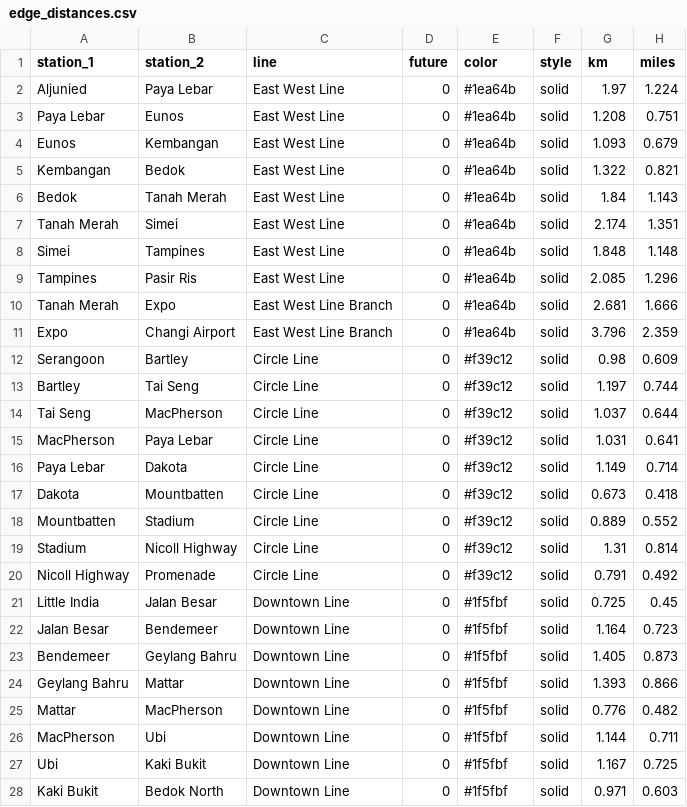
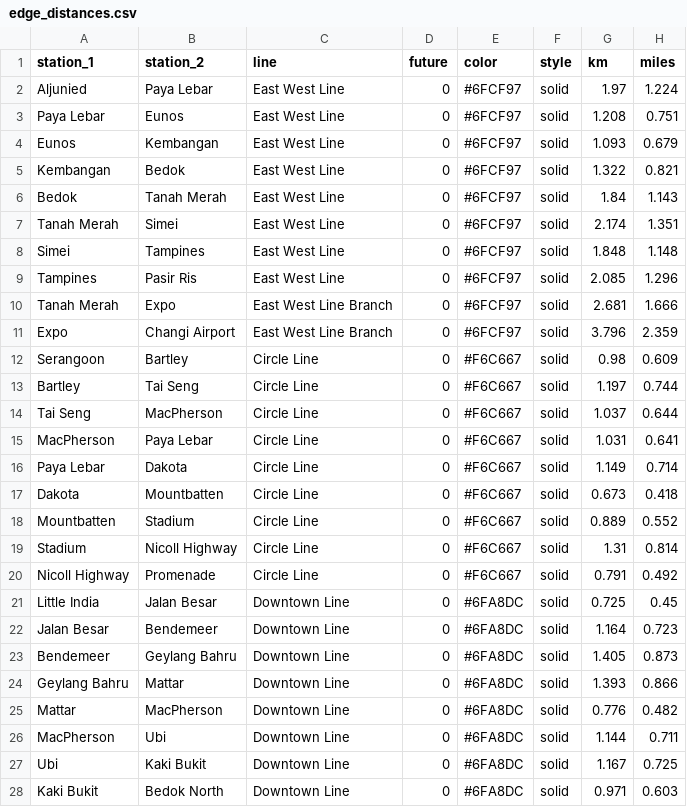
Before and after one commit to loganlee23011-vn/COMP1844, a CSV file: edge_distances.csv, drawn as a sheet; only a part is shown; the diff covers the shown part only.

```diff
--- a/edge_distances.csv
+++ b/edge_distances.csv
@@ -1,28 +1,28 @@
 station_1,station_2,line,future,color,style,km,miles
-Aljunied,Paya Lebar,East West Line,0,#1ea64b,solid,1.97,1.224
-Paya Lebar,Eunos,East West Line,0,#1ea64b,solid,1.208,0.751
-Eunos,Kembangan,East West Line,0,#1ea64b,solid,1.093,0.679
-Kembangan,Bedok,East West Line,0,#1ea64b,solid,1.322,0.821
-Bedok,Tanah Merah,East West Line,0,#1ea64b,solid,1.84,1.143
-Tanah Merah,Simei,East West Line,0,#1ea64b,solid,2.174,1.351
-Simei,Tampines,East West Line,0,#1ea64b,solid,1.848,1.148
-Tampines,Pasir Ris,East West Line,0,#1ea64b,solid,2.085,1.296
-Tanah Merah,Expo,East West Line Branch,0,#1ea64b,solid,2.681,1.666
-Expo,Changi Airport,East West Line Branch,0,#1ea64b,solid,3.796,2.359
-Serangoon,Bartley,Circle Line,0,#f39c12,solid,0.98,0.609
-Bartley,Tai Seng,Circle Line,0,#f39c12,solid,1.197,0.744
-Tai Seng,MacPherson,Circle Line,0,#f39c12,solid,1.037,0.644
-MacPherson,Paya Lebar,Circle Line,0,#f39c12,solid,1.031,0.641
-Paya Lebar,Dakota,Circle Line,0,#f39c12,solid,1.149,0.714
-Dakota,Mountbatten,Circle Line,0,#f39c12,solid,0.673,0.418
-Mountbatten,Stadium,Circle Line,0,#f39c12,solid,0.889,0.552
-Stadium,Nicoll Highway,Circle Line,0,#f39c12,solid,1.31,0.814
-Nicoll Highway,Promenade,Circle Line,0,#f39c12,solid,0.791,0.492
-Little India,Jalan Besar,Downtown Line,0,#1f5fbf,solid,0.725,0.45
-Jalan Besar,Bendemeer,Downtown Line,0,#1f5fbf,solid,1.164,0.723
-Bendemeer,Geylang Bahru,Downtown Line,0,#1f5fbf,solid,1.405,0.873
-Geylang Bahru,Mattar,Downtown Line,0,#1f5fbf,solid,1.393,0.866
-Mattar,MacPherson,Downtown Line,0,#1f5fbf,solid,0.776,0.482
-MacPherson,Ubi,Downtown Line,0,#1f5fbf,solid,1.144,0.711
-Ubi,Kaki Bukit,Downtown Line,0,#1f5fbf,solid,1.167,0.725
-Kaki Bukit,Bedok North,Downtown Line,0,#1f5fbf,solid,0.971,0.603
+Aljunied,Paya Lebar,East West Line,0,#6FCF97,solid,1.97,1.224
+Paya Lebar,Eunos,East West Line,0,#6FCF97,solid,1.208,0.751
+Eunos,Kembangan,East West Line,0,#6FCF97,solid,1.093,0.679
+Kembangan,Bedok,East West Line,0,#6FCF97,solid,1.322,0.821
+Bedok,Tanah Merah,East West Line,0,#6FCF97,solid,1.84,1.143
+Tanah Merah,Simei,East West Line,0,#6FCF97,solid,2.174,1.351
+Simei,Tampines,East West Line,0,#6FCF97,solid,1.848,1.148
+Tampines,Pasir Ris,East West Line,0,#6FCF97,solid,2.085,1.296
+Tanah Merah,Expo,East West Line Branch,0,#6FCF97,solid,2.681,1.666
+Expo,Changi Airport,East West Line Branch,0,#6FCF97,solid,3.796,2.359
+Serangoon,Bartley,Circle Line,0,#F6C667,solid,0.98,0.609
+Bartley,Tai Seng,Circle Line,0,#F6C667,solid,1.197,0.744
+Tai Seng,MacPherson,Circle Line,0,#F6C667,solid,1.037,0.644
+MacPherson,Paya Lebar,Circle Line,0,#F6C667,solid,1.031,0.641
+Paya Lebar,Dakota,Circle Line,0,#F6C667,solid,1.149,0.714
+Dakota,Mountbatten,Circle Line,0,#F6C667,solid,0.673,0.418
+Mountbatten,Stadium,Circle Line,0,#F6C667,solid,0.889,0.552
+Stadium,Nicoll Highway,Circle Line,0,#F6C667,solid,1.31,0.814
+Nicoll Highway,Promenade,Circle Line,0,#F6C667,solid,0.791,0.492
+Little India,Jalan Besar,Downtown Line,0,#6FA8DC,solid,0.725,0.45
+Jalan Besar,Bendemeer,Downtown Line,0,#6FA8DC,solid,1.164,0.723
+Bendemeer,Geylang Bahru,Downtown Line,0,#6FA8DC,solid,1.405,0.873
+Geylang Bahru,Mattar,Downtown Line,0,#6FA8DC,solid,1.393,0.866
+Mattar,MacPherson,Downtown Line,0,#6FA8DC,solid,0.776,0.482
+MacPherson,Ubi,Downtown Line,0,#6FA8DC,solid,1.144,0.711
+Ubi,Kaki Bukit,Downtown Line,0,#6FA8DC,solid,1.167,0.725
+Kaki Bukit,Bedok North,Downtown Line,0,#6FA8DC,solid,0.971,0.603
```
Also changed, not shown: 19 edited cells elsewhere in this file, 7 other files.
